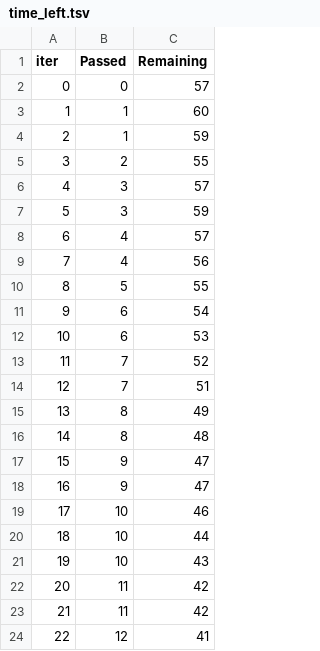
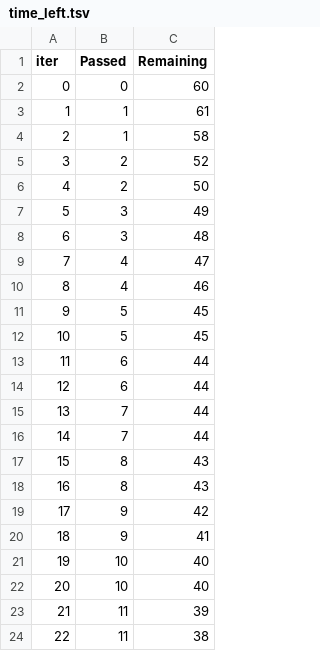
Before and after one commit to zhaoshijie1248/E2E_mlproject_with_deployment, a TSV file: catboost_info/time_left.tsv, drawn as a sheet; only a part is shown; the diff covers the shown part only.

```diff
--- a/catboost_info/time_left.tsv
+++ b/catboost_info/time_left.tsv
@@ -1,24 +1,24 @@
 iter	Passed	Remaining
-0	0	57
-1	1	60
-2	1	59
-3	2	55
-4	3	57
-5	3	59
-6	4	57
-7	4	56
-8	5	55
-9	6	54
-10	6	53
-11	7	52
-12	7	51
-13	8	49
-14	8	48
-15	9	47
-16	9	47
-17	10	46
-18	10	44
-19	10	43
-20	11	42
-21	11	42
-22	12	41
+0	0	60
+1	1	61
+2	1	58
+3	2	52
+4	2	50
+5	3	49
+6	3	48
+7	4	47
+8	4	46
+9	5	45
+10	5	45
+11	6	44
+12	6	44
+13	7	44
+14	7	44
+15	8	43
+16	8	43
+17	9	42
+18	9	41
+19	10	40
+20	10	40
+21	11	39
+22	11	38
```
Also changed, not shown: 122 edited cells elsewhere in this file, 5 other files.
